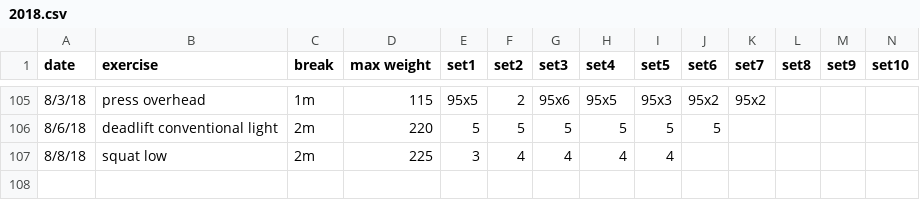
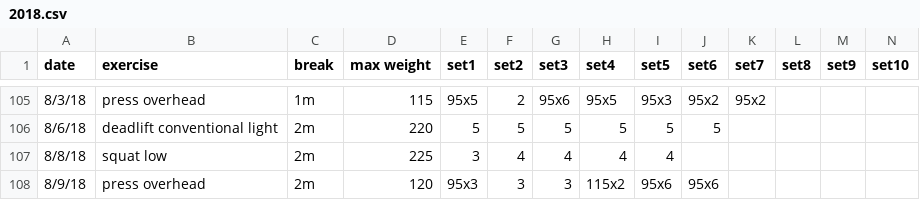
Before and after one commit to solenoid/exercise, a CSV file: 2018.csv, drawn as a sheet; only a part is shown, gaps mark what is left out.

Commit message:
felt good and did some 75 lb farmer's carry afterwards

```diff
--- a/2018.csv
+++ b/2018.csv
@@ -107 +107,2 @@ date,exercise,break,max weight,set1,set2,set3,set4,set5,set6,set7,set8,set9,set1
 8/8/18,squat low,2m,225,3,4,4,4,4,,,,,
+8/9/18,press overhead,2m,120,95x3,3,3,115x2,95x6,95x6,,,,
```
